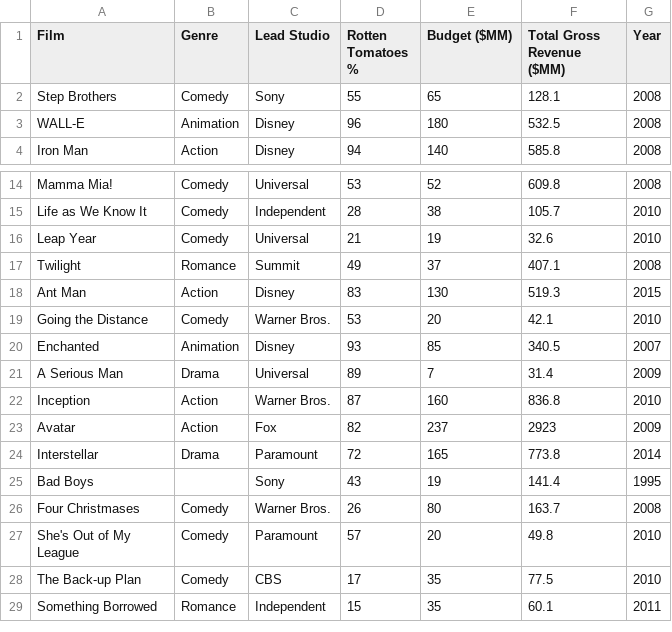
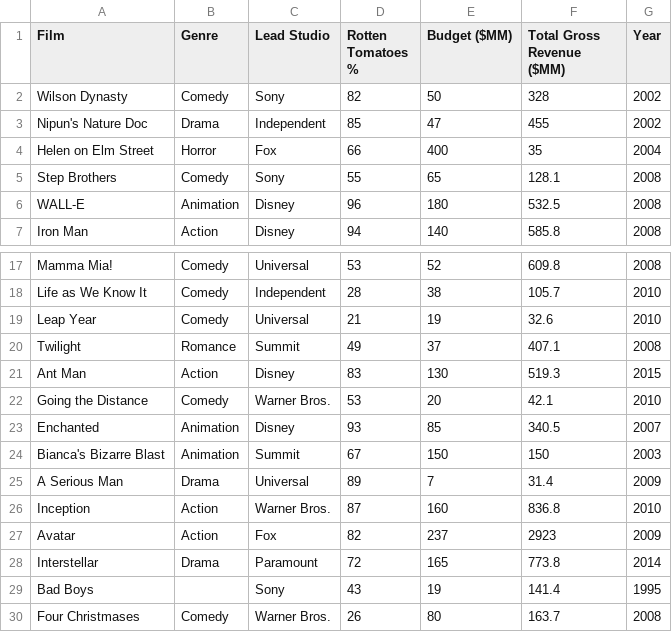
Before and after one commit to wilson1223/movies, a CSV file: movies.csv, drawn as a sheet; only a part is shown, gaps mark what is left out; the shorter side is filled out with more unchanged rows; the diff names each change by its address in the sheet, - before the commit and + after, or states it on an @@ line.

Commit message:
Add files via upload

```diff
--- a/movies.csv
+++ b/movies.csv
+row 2: Wilson Dynasty | Comedy | Sony | 82 | 50 | 328 | 2002
+row 3: Nipun's Nature Doc | Drama | Independent | 85 | 47 | 455 | 2002
+row 4: Helen on Elm Street | Horror | Fox | 66 | 400 | 35 | 2004
+row 24: Bianca's Bizarre Blast | Animation | Summit | 67 | 150 | 150 | 2003
```
